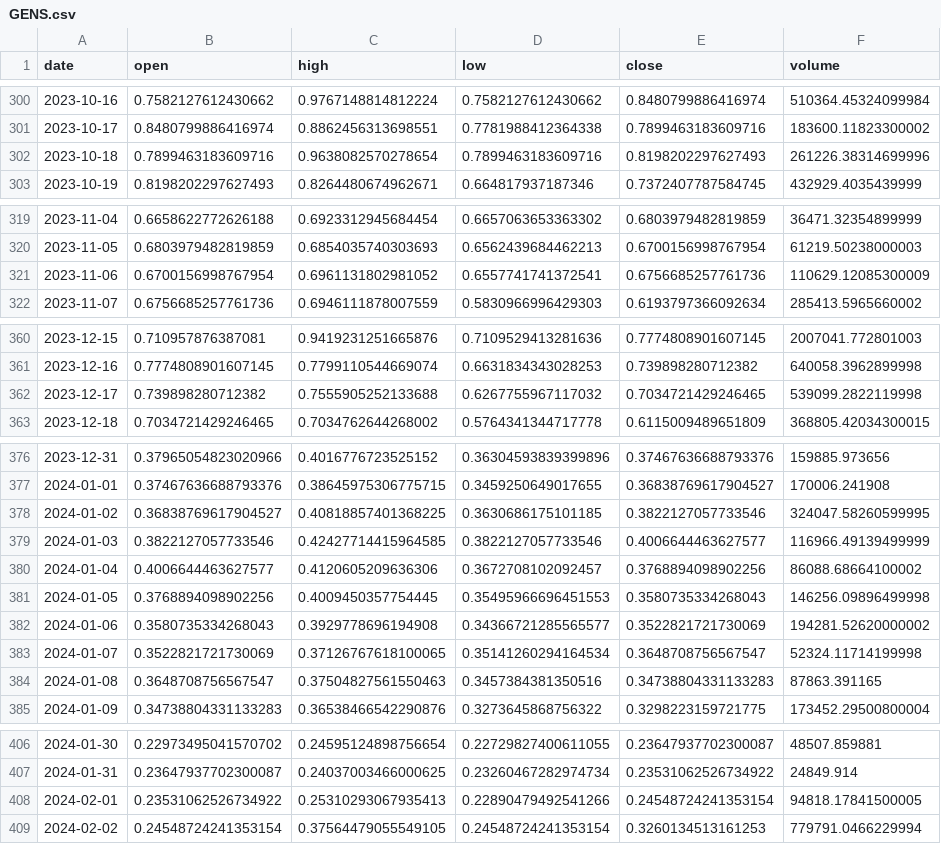
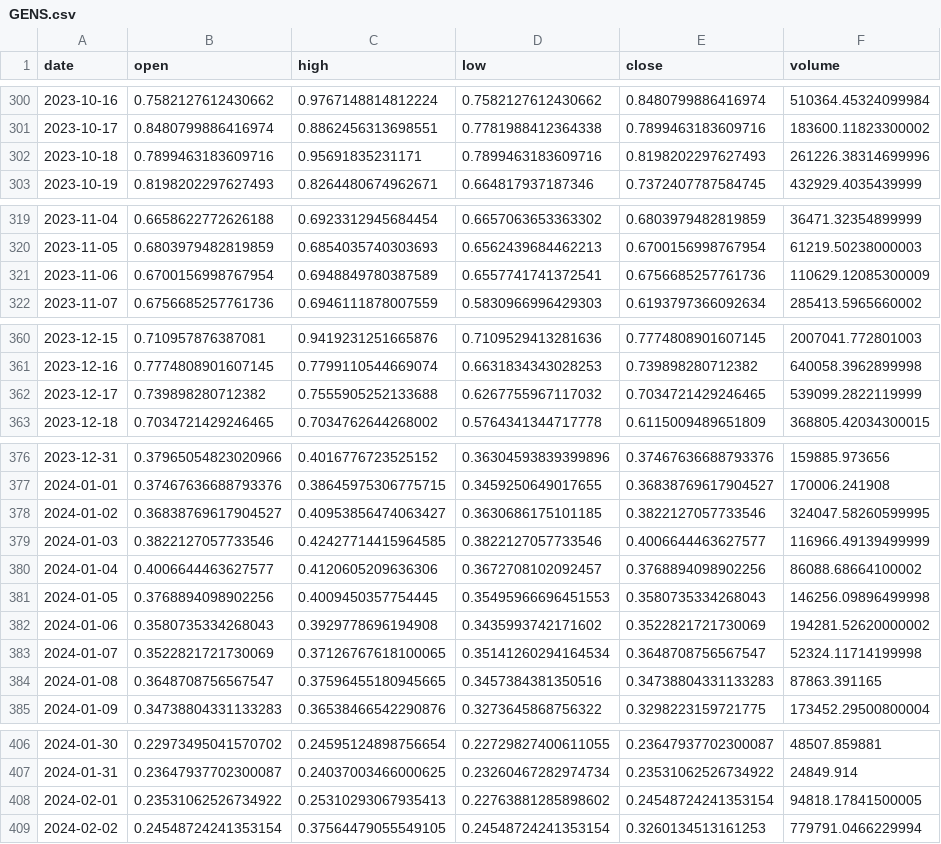
Before and after one commit to Sapient-Predictive-Analytics/dataportal, a CSV file: tokens/GENS.csv, drawn as a sheet; only a part is shown, gaps mark what is left out; the diff covers the shown part only.

```diff
--- a/tokens/GENS.csv
+++ b/tokens/GENS.csv
@@ -301,3 +301,3 @@ date,open,high,low,close,volume
 2023-10-17,0.8480799886416974,0.8862456313698551,0.7781988412364338,0.7899463183609716,183600.11823300002
-2023-10-18,0.7899463183609716,0.9638082570278654,0.7899463183609716,0.8198202297627493,261226.38314699996
+2023-10-18,0.7899463183609716,0.95691835231171,0.7899463183609716,0.8198202297627493,261226.38314699996
 2023-10-19,0.8198202297627493,0.8264480674962671,0.664817937187346,0.7372407787584745,432929.4035439999
@@ -320,3 +320,3 @@ date,open,high,low,close,volume
 2023-11-05,0.6803979482819859,0.6854035740303693,0.6562439684462213,0.6700156998767954,61219.50238000003
-2023-11-06,0.6700156998767954,0.6961131802981052,0.6557741741372541,0.6756685257761736,110629.12085300009
+2023-11-06,0.6700156998767954,0.6948849780387589,0.6557741741372541,0.6756685257761736,110629.12085300009
 2023-11-07,0.6756685257761736,0.6946111878007559,0.5830966996429303,0.6193797366092634,285413.5965660002
@@ -361,3 +361,3 @@ date,open,high,low,close,volume
 2023-12-16,0.7774808901607145,0.7799110544669074,0.6631834343028253,0.739898280712382,640058.3962899998
-2023-12-17,0.739898280712382,0.7555905252133688,0.6267755967117032,0.7034721429246465,539099.2822119998
+2023-12-17,0.739898280712382,0.7555905252133688,0.6267755967117032,0.7034721429246465,539099.2822119999
 2023-12-18,0.7034721429246465,0.7034762644268002,0.5764341344717778,0.6115009489651809,368805.42034300015
@@ -377,3 +377,3 @@ date,open,high,low,close,volume
 2024-01-01,0.37467636688793376,0.38645975306775715,0.3459250649017655,0.36838769617904527,170006.241908
-2024-01-02,0.36838769617904527,0.40818857401368225,0.3630686175101185,0.3822127057733546,324047.58260599995
+2024-01-02,0.36838769617904527,0.40953856474063427,0.3630686175101185,0.3822127057733546,324047.58260599995
 2024-01-03,0.3822127057733546,0.42427714415964585,0.3822127057733546,0.4006644463627577,116966.49139499999
@@ -381,5 +381,5 @@ date,open,high,low,close,volume
 2024-01-05,0.3768894098902256,0.4009450357754445,0.35495966696451553,0.3580735334268043,146256.09896499998
-2024-01-06,0.3580735334268043,0.3929778696194908,0.34366721285565577,0.3522821721730069,194281.52620000002
+2024-01-06,0.3580735334268043,0.3929778696194908,0.3435993742171602,0.3522821721730069,194281.52620000002
 2024-01-07,0.3522821721730069,0.37126767618100065,0.35141260294164534,0.3648708756567547,52324.11714199998
-2024-01-08,0.3648708756567547,0.37504827561550463,0.3457384381350516,0.34738804331133283,87863.391165
+2024-01-08,0.3648708756567547,0.37596455180945665,0.3457384381350516,0.34738804331133283,87863.391165
 2024-01-09,0.34738804331133283,0.36538466542290876,0.3273645868756322,0.3298223159721775,173452.29500800004
@@ -407,3 +407,3 @@ date,open,high,low,close,volume
 2024-01-31,0.23647937702300087,0.24037003466000625,0.23260467282974734,0.23531062526734922,24849.914
-2024-02-01,0.23531062526734922,0.25310293067935413,0.22890479492541266,0.24548724241353154,94818.17841500005
+2024-02-01,0.23531062526734922,0.25310293067935413,0.22763881285898602,0.24548724241353154,94818.17841500005
 2024-02-02,0.24548724241353154,0.37564479055549105,0.24548724241353154,0.3260134513161253,779791.0466229994
```
Also changed, not shown: 18 added rows and 85 edited cells elsewhere in this file.
